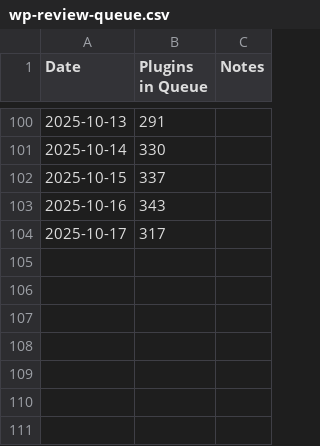
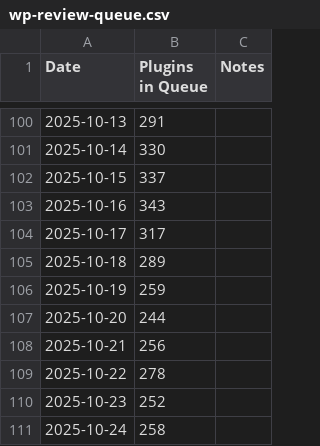
Before and after one commit to andrewhoyer/wp-stats, a CSV file: data/wp-review-queue.csv, drawn as a sheet; only a part is shown, gaps mark what is left out; the diff names each change by its address in the sheet, - before the commit and + after, or states it on an @@ line.

Commit message:
Review queue data up to Oct 24, 2025

```diff
--- a/data/wp-review-queue.csv
+++ b/data/wp-review-queue.csv
+row 105: 2025-10-18 | 289
+row 106: 2025-10-19 | 259
+row 107: 2025-10-20 | 244
+row 108: 2025-10-21 | 256
+row 109: 2025-10-22 | 278
+row 110: 2025-10-23 | 252
+row 111: 2025-10-24 | 258
```
Also changed, not shown: 1 other file.
